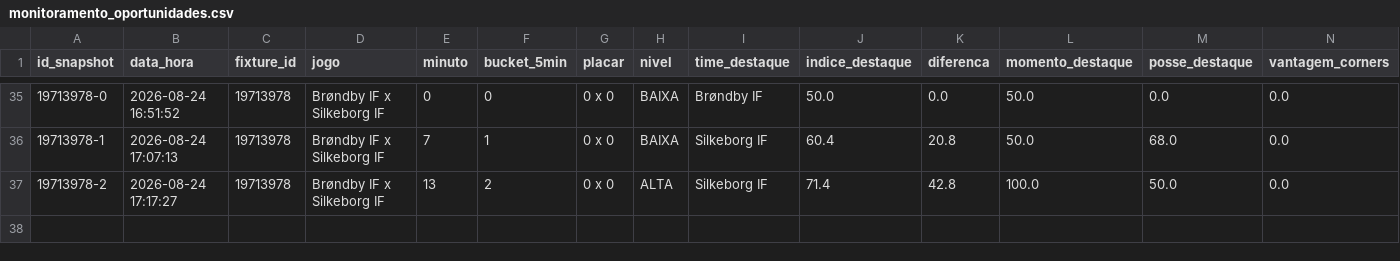
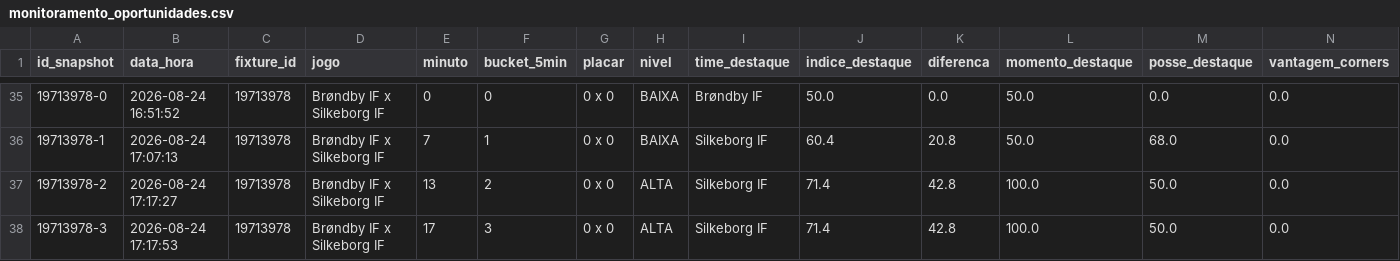
Before and after one commit to ehvvlc-stack/smart-sport-analyzer, a CSV file: data/monitoramento_oportunidades.csv, drawn as a sheet; only a part is shown, gaps mark what is left out; rows hold the shown columns only; the diff names each change by its address in the sheet, - before the commit and + after, or states it on an @@ line.

Commit message:
Atualiza monitoramento autÃ´nomo

```diff
--- a/data/monitoramento_oportunidades.csv
+++ b/data/monitoramento_oportunidades.csv
+row 38: 19713978-3 | 2026-08-24 17:17:53 | 19713978 | Brøndby IF x Silkeborg IF | 17 | 3 | 0 x 0 | ALTA | Silkeborg IF | 71.4 | 42.8 | 100.0 | 50.0 | 0.0
```
